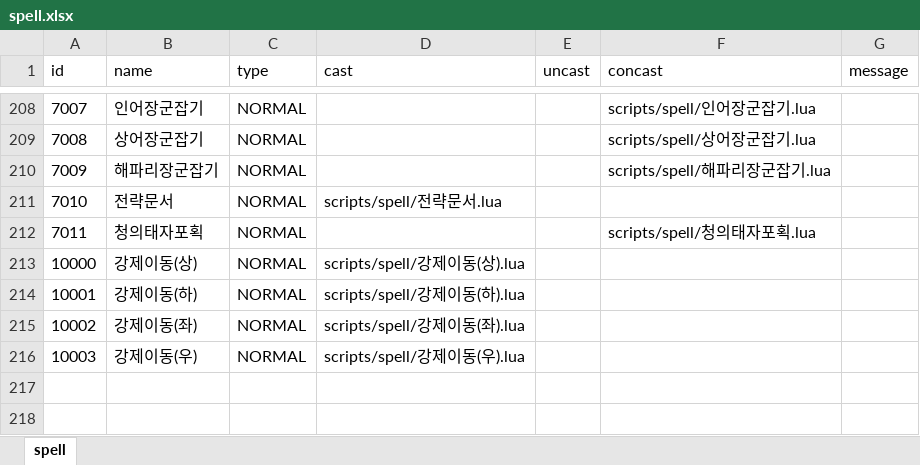
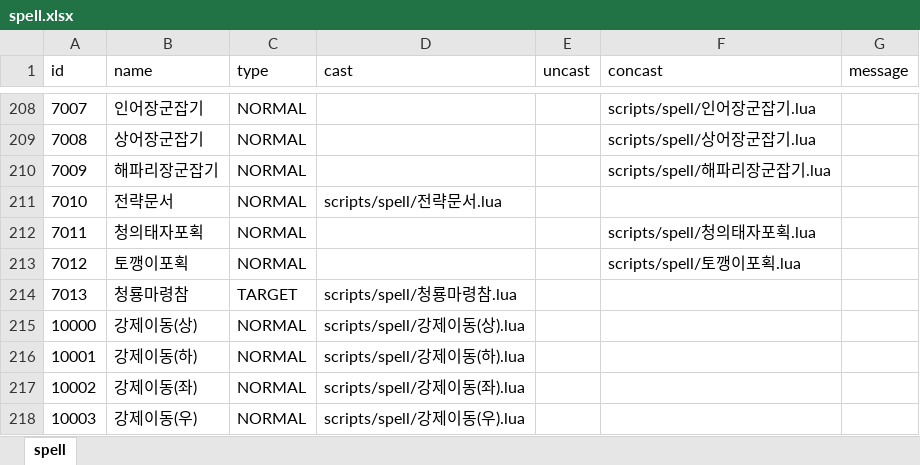
Before and after one commit to boyism80/fb, an Excel workbook: resources/table/spell.xlsx, sheet spell, drawn as a sheet; only a part is shown, gaps mark what is left out; values as stored, in another font and other column widths than the file's, no borders; the diff names each change by its address in the sheet, - before the commit and + after, or states it on an @@ line.

```diff
--- a/resources/table/spell.xlsx (sheet spell)
+++ b/resources/table/spell.xlsx (sheet spell)
+row 213: 7012 | 토깽이포획 | NORMAL |  |  | scripts/spell/토깽이포획.lua
+row 214: 7013 | 청룡마령참 | TARGET | scripts/spell/청룡마령참.lua
```
Also changed, not shown: 2 other files.
